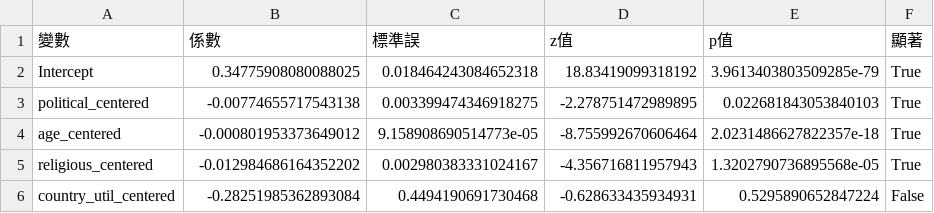
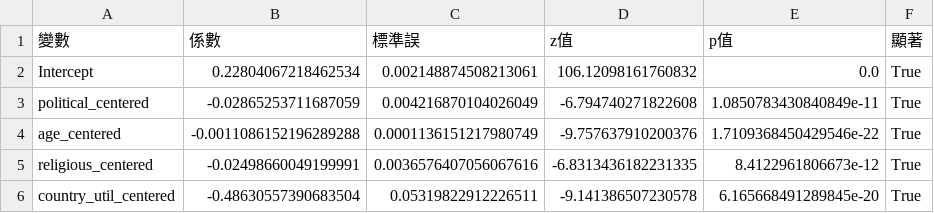
Before and after one commit to Raymond-Chen-das/ethics_prediction_analysis, a CSV file: outputs/tables/chapter4/hlm_fixed_effects_coefficients.csv, drawn as a sheet.

```diff
--- a/outputs/tables/chapter4/hlm_fixed_effects_coefficients.csv
+++ b/outputs/tables/chapter4/hlm_fixed_effects_coefficients.csv
@@ -1,6 +1,6 @@
 變數,係數,標準誤,z值,p值,顯著
-Intercept,0.34775908080088025,0.018464243084652318,18.83419099318192,3.9613403803509285e-79,True
-political_centered,-0.00774655717543138,0.003399474346918275,-2.278751472989895,0.022681843053840103,True
-age_centered,-0.000801953373649012,9.158908690514773e-05,-8.755992670606464,2.0231486627822357e-18,True
-religious_centered,-0.012984686164352202,0.002980383331024167,-4.356716811957943,1.3202790736895568e-05,True
-country_util_centered,-0.28251985362893084,0.4494190691730468,-0.628633435934931,0.5295890652847224,False
+Intercept,0.22804067218462534,0.002148874508213061,106.12098161760832,0.0,True
+political_centered,-0.02865253711687059,0.004216870104026049,-6.794740271822608,1.0850783430840849e-11,True
+age_centered,-0.0011086152196289288,0.0001136151217980749,-9.757637910200376,1.7109368450429546e-22,True
+religious_centered,-0.02498660049199991,0.0036576407056067616,-6.8313436182231335,8.4122961806673e-12,True
+country_util_centered,-0.48630557390683504,0.05319822912226511,-9.141386507230578,6.165668491289845e-20,True
```
Also changed, not shown: outputs/tables/chapter4/demographic_univariate.csv, outputs/tables/chapter4/hlm_model_comparison.csv, 48 other files.
